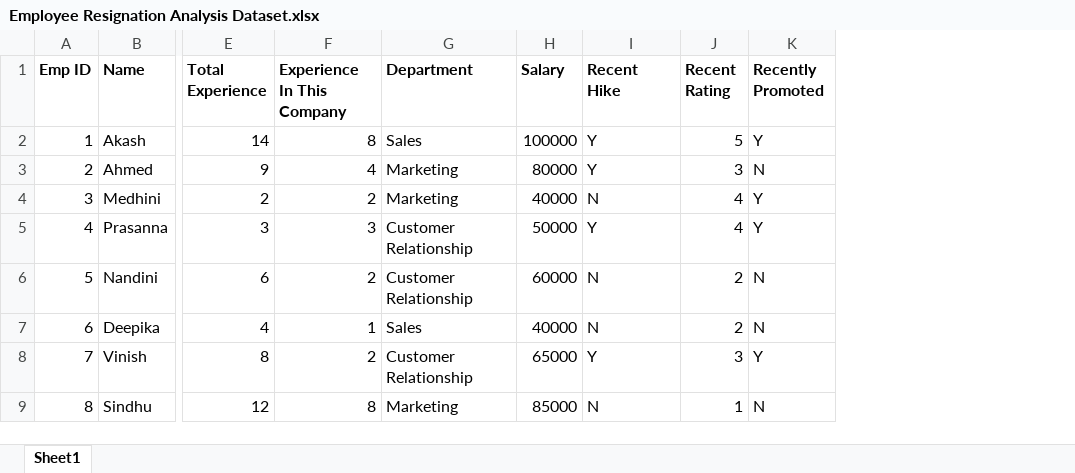
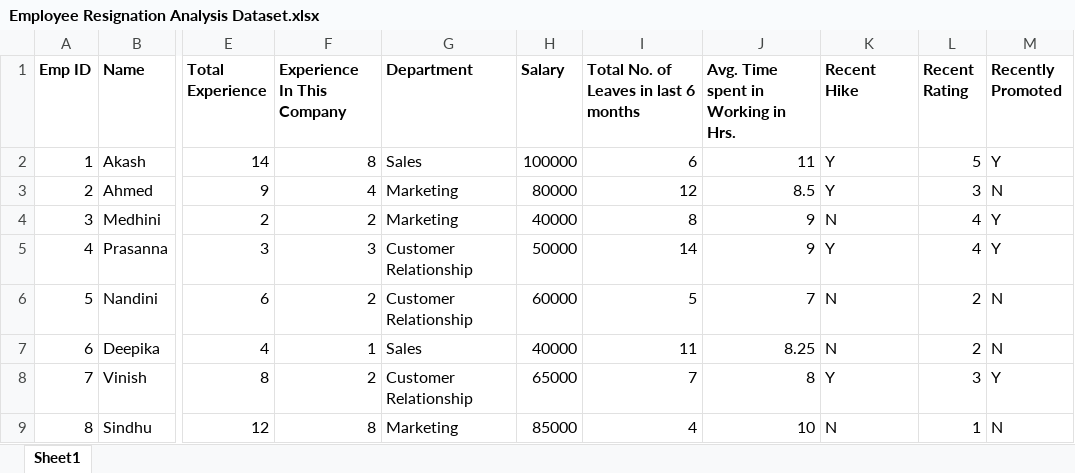
Before and after one commit to SindhuSivasankaran/Machine-Learning, an Excel workbook: Employee Resignation Analysis Dataset.xlsx, sheet Sheet1, drawn as a sheet; only a part is shown, gaps mark what is left out; values as stored, in another font and other column widths than the file's, no borders; the diff names each change by its address in the sheet, - before the commit and + after, or states it on an @@ line.

```diff
--- a/Employee Resignation Analysis Dataset.xlsx (sheet Sheet1)
+++ b/Employee Resignation Analysis Dataset.xlsx (sheet Sheet1)
+column I, rows 1-9: Total No. of Leaves in last 6 months | 6 | 12 | 8 | 14 | 5 | 11 | 7 | 4
+column J, rows 1-9: Avg. Time spent in Working in Hrs. | 11 | 8.5 | 9 | 9 | 7 | 8.25 | 8 | 10
```
Also changed, not shown: 1 other file.
